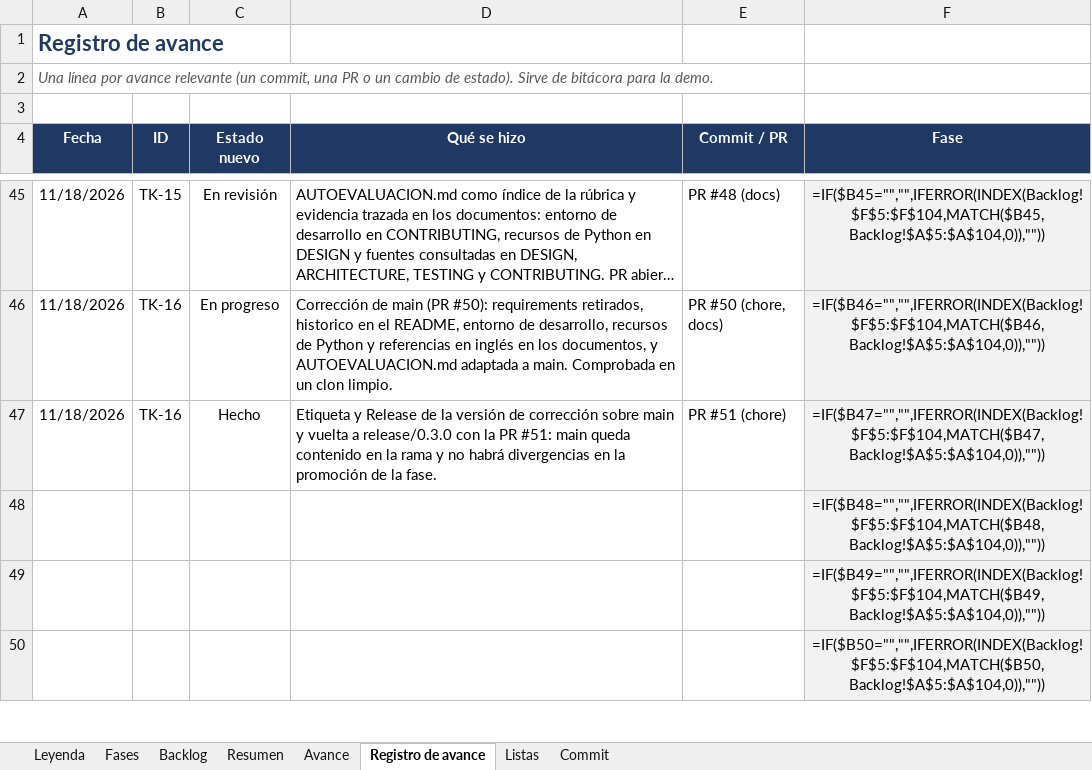
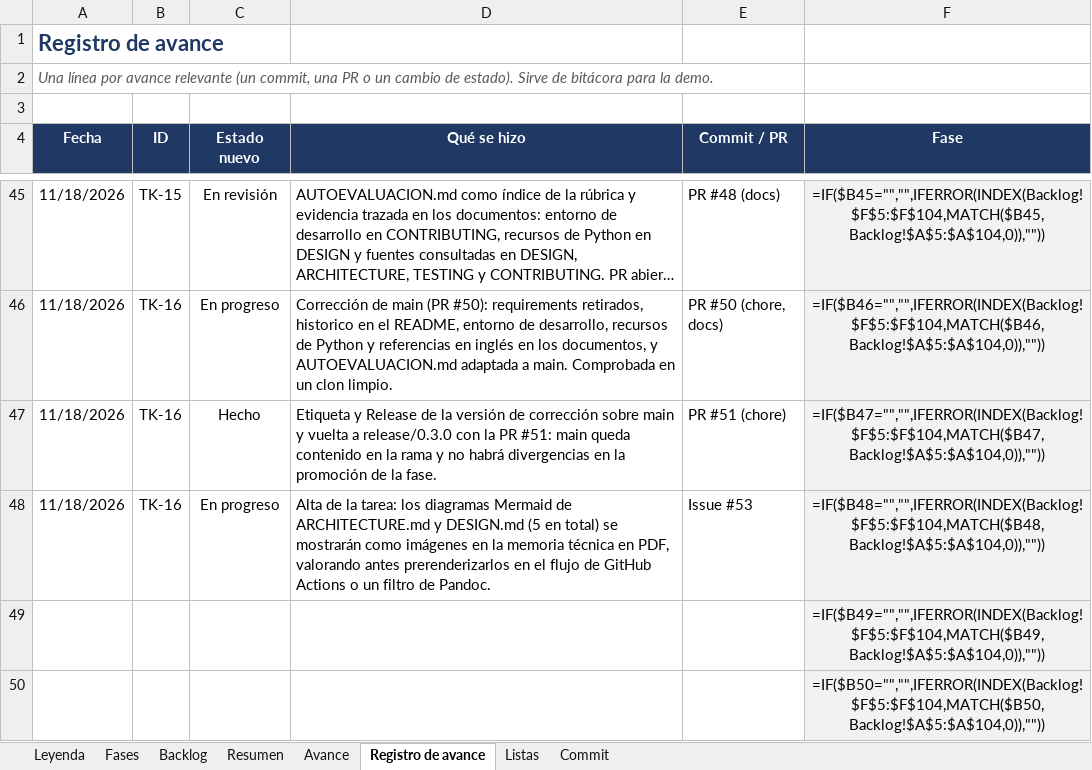
Before and after one commit to josegalindo-aidev/F5-project-py-taximetro, an Excel workbook: docs/project_backlog.xlsx, sheet Registro de avance, drawn as a sheet; only a part is shown, gaps mark what is left out; long unchanged cells end in …; values as stored, in another font and other column widths than the file's, no borders; formulas without a stored value are shown as written; removed rows and columns are numbered as before the commit, all else as after; the diff names each change by its address in the sheet, - before the commit and + after, or states it on an @@ line.

Commit message:
docs: el backlog da de alta TK-17, los diagramas Mermaid en el PDF
TK-17 queda en progreso con su registro de avance: mostrar como imágenes los diagramas Mermaid de la memoria técnica en PDF. Refs #53

```diff
--- a/docs/project_backlog.xlsx (sheet Registro de avance)
+++ b/docs/project_backlog.xlsx (sheet Registro de avance)
-row 48:  |  |  |  |  | =IF($B48="","",IFERROR(INDEX(Backlog!$F$5:$F$104,MATCH($B48,Backlog!$A$5:$A$104,0)),""))
+row 48: 11/18/2026 | TK-16 | En progreso | Alta de la tarea: los diagramas Mermaid de ARCHITECTURE.md y DESIGN.md (5 en total) se mostrarán como imágenes en la memoria técnica en PDF, valorando antes prerenderizarlos en el flujo de GitHub Actions o un filtro de Pandoc. | Issue #53 | =IF($B48="","",IFERROR(INDEX(Backlog!$F$5:$F$104,MATCH($B48,Backlog!$A$5:$A$104,0)),""))
```
Also changed, not shown: sheet Backlog.
